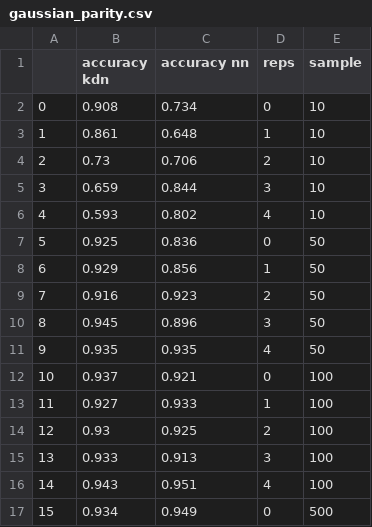
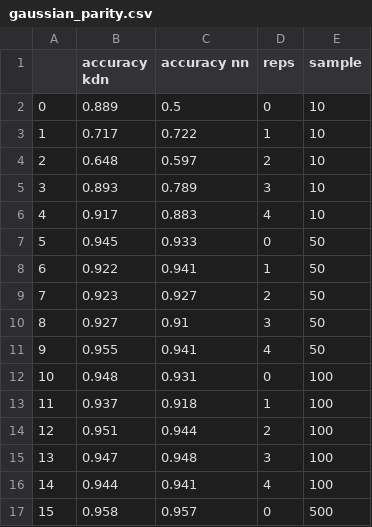
Before and after one commit to Laknath1996/kdg, a CSV file: benchmarks/kdn_experiments/results/gaussian_parity.csv, drawn as a sheet; only a part is shown; the diff covers the shown part only.

Commit message:
Add experiment results

```diff
--- a/benchmarks/kdn_experiments/results/gaussian_parity.csv
+++ b/benchmarks/kdn_experiments/results/gaussian_parity.csv
@@ -1,17 +1,17 @@
 ,accuracy kdn,accuracy nn,reps,sample
-0,0.908,0.734,0,10
-1,0.861,0.648,1,10
-2,0.73,0.706,2,10
-3,0.659,0.844,3,10
-4,0.593,0.802,4,10
-5,0.925,0.836,0,50
-6,0.929,0.856,1,50
-7,0.916,0.923,2,50
-8,0.945,0.896,3,50
-9,0.935,0.935,4,50
-10,0.937,0.921,0,100
-11,0.927,0.933,1,100
-12,0.93,0.925,2,100
-13,0.933,0.913,3,100
-14,0.943,0.951,4,100
-15,0.934,0.949,0,500
+0,0.889,0.5,0,10
+1,0.717,0.722,1,10
+2,0.648,0.597,2,10
+3,0.893,0.789,3,10
+4,0.917,0.883,4,10
+5,0.945,0.933,0,50
+6,0.922,0.941,1,50
+7,0.923,0.927,2,50
+8,0.927,0.91,3,50
+9,0.955,0.941,4,50
+10,0.948,0.931,0,100
+11,0.937,0.918,1,100
+12,0.951,0.944,2,100
+13,0.947,0.948,3,100
+14,0.944,0.941,4,100
+15,0.958,0.957,0,500
```
Also changed, not shown: 37 edited cells elsewhere in this file, benchmarks/kdn_experiments/results/gsp.csv, benchmarks/kdn_experiments/results/spiral.csv, 2 other files.
